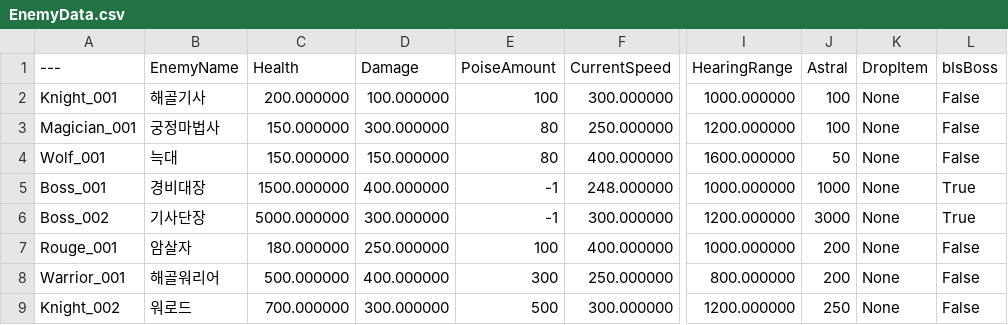
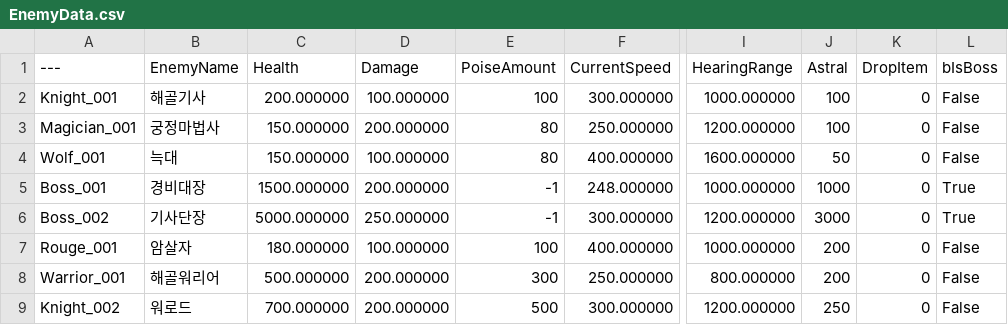
Before and after one commit to pknu-wap/The_Exiled_Knight, a CSV file: TheExiledKnight/Content/TheExiledKnight/CSV/EnemyData.csv, drawn as a sheet; only a part is shown, gaps mark what is left out; the diff names each change by its address in the sheet, - before the commit and + after, or states it on an @@ line.

```diff
--- a/TheExiledKnight/Content/TheExiledKnight/CSV/EnemyData.csv
+++ b/TheExiledKnight/Content/TheExiledKnight/CSV/EnemyData.csv
-K2:K9 (DropItem): None
+K2:K9 (DropItem): 0
-D3 (Damage): 300.000000
+D3 (Damage): 200.000000
-D4 (Damage): 150.000000
+D4 (Damage): 100.000000
-D5 (Damage): 400.000000
+D5 (Damage): 200.000000
-D6 (Damage): 300.000000
+D6 (Damage): 250.000000
-D7 (Damage): 250.000000
+D7 (Damage): 100.000000
-D8 (Damage): 400.000000
+D8 (Damage): 200.000000
-D9 (Damage): 300.000000
+D9 (Damage): 200.000000
```
Also changed, not shown: 6 other files.
